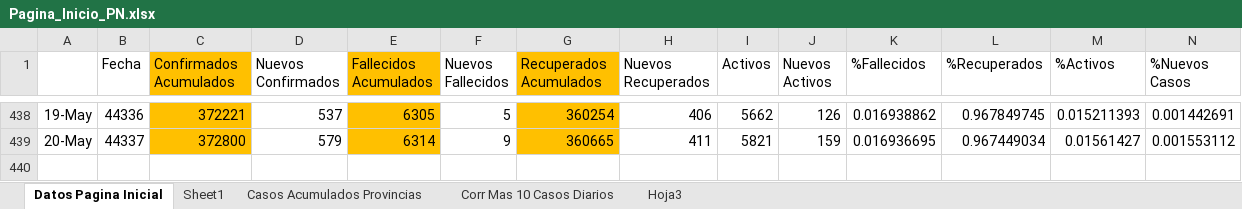
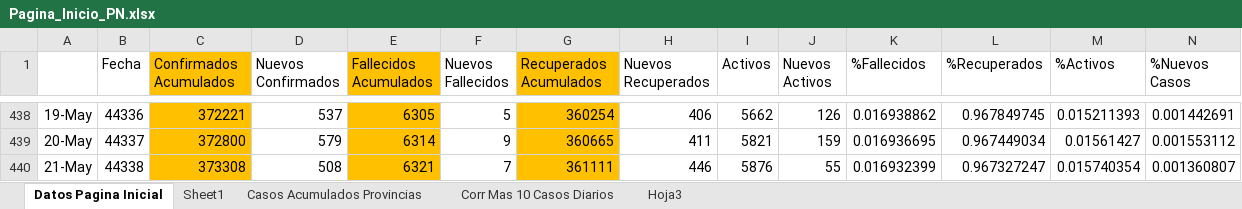
Before and after one commit to Sud-Austral/Datos_Panama, an Excel workbook: datacovidpa/Pagina_Inicio_PN.xlsx, sheet Datos Pagina Inicial, drawn as a sheet; only a part is shown, gaps mark what is left out; values as stored, in another font and other column widths than the file's, no borders; conditional formats and table styles not drawn; 1 other sheet too large or unreadable and not compared; rows hold the shown columns only; the diff names each change by its address in the sheet, - before the commit and + after, or states it on an @@ line.

```diff
--- a/datacovidpa/Pagina_Inicio_PN.xlsx (sheet Datos Pagina Inicial)
+++ b/datacovidpa/Pagina_Inicio_PN.xlsx (sheet Datos Pagina Inicial)
+row 440: 21-May | 44338 | 373308 | 508 | 6321 | 7 | 361111 | 446 | 5876 | 55 | 0.016932399 | 0.967327247 | 0.015740354 | 0.001360807
```
Also changed, not shown: 2 other files.
